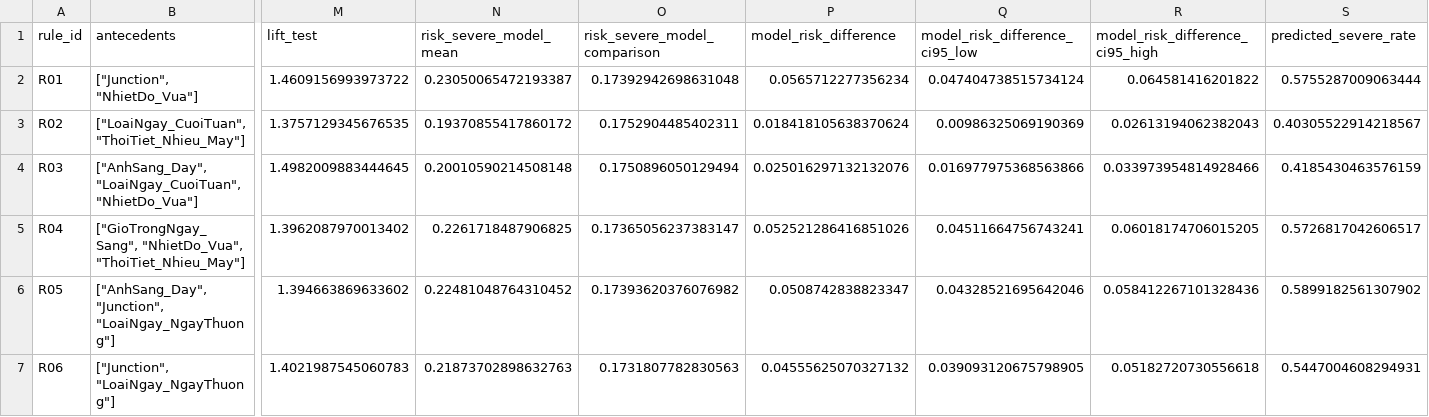
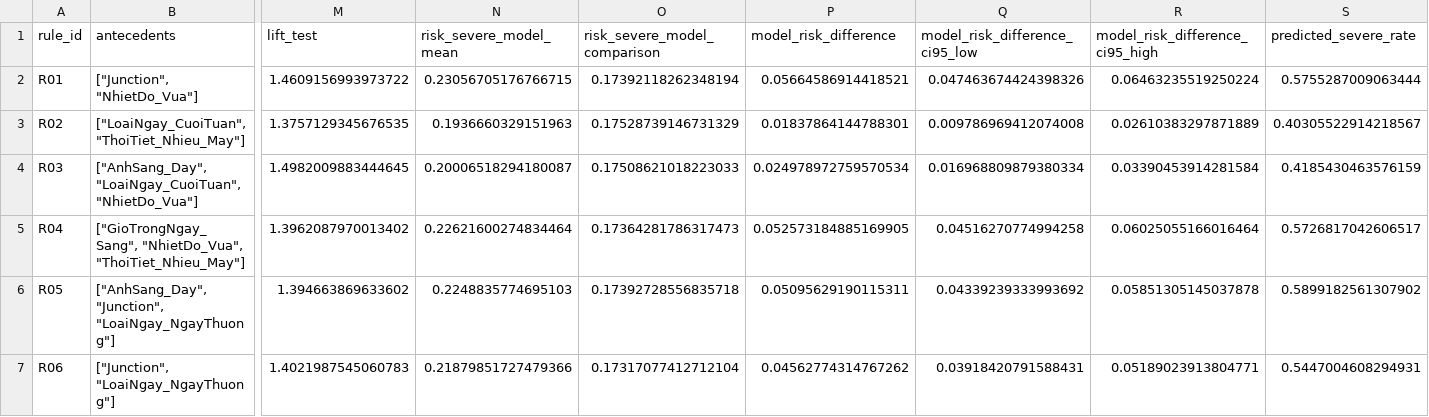
Before and after one commit to Banh-ntat/nhom-3-do-an, a CSV file: artifacts/rules_model_test.csv, drawn as a sheet; only a part is shown, gaps mark what is left out; the diff covers the shown part only; the diff names each change by its address in the sheet, - before the commit and + after, or states it on an @@ line.

```diff
--- a/artifacts/rules_model_test.csv
+++ b/artifacts/rules_model_test.csv
-N2 (risk_severe_model_mean): 0.23050065472193387
+N2 (risk_severe_model_mean): 0.23056705176766715
-O2 (risk_severe_model_comparison): 0.17392942698631048
+O2 (risk_severe_model_comparison): 0.17392118262348194
-P2 (model_risk_difference): 0.0565712277356234
+P2 (model_risk_difference): 0.05664586914418521
-Q2 (model_risk_difference_ci95_low): 0.047404738515734124
+Q2 (model_risk_difference_ci95_low): 0.047463674424398326
-R2 (model_risk_difference_ci95_high): 0.064581416201822
+R2 (model_risk_difference_ci95_high): 0.06463235519250224
-N3 (risk_severe_model_mean): 0.19370855417860172
+N3 (risk_severe_model_mean): 0.1936660329151963
-O3 (risk_severe_model_comparison): 0.1752904485402311
+O3 (risk_severe_model_comparison): 0.17528739146731329
-P3 (model_risk_difference): 0.018418105638370624
+P3 (model_risk_difference): 0.01837864144788301
-Q3 (model_risk_difference_ci95_low): 0.00986325069190369
+Q3 (model_risk_difference_ci95_low): 0.009786969412074008
-R3 (model_risk_difference_ci95_high): 0.02613194062382043
+R3 (model_risk_difference_ci95_high): 0.02610383297871889
-N4 (risk_severe_model_mean): 0.20010590214508148
+N4 (risk_severe_model_mean): 0.20006518294180087
-O4 (risk_severe_model_comparison): 0.1750896050129494
+O4 (risk_severe_model_comparison): 0.17508621018223033
-P4 (model_risk_difference): 0.025016297132132076
+P4 (model_risk_difference): 0.024978972759570534
-Q4 (model_risk_difference_ci95_low): 0.016977975368563866
+Q4 (model_risk_difference_ci95_low): 0.016968809879380334
-R4 (model_risk_difference_ci95_high): 0.033973954814928466
+R4 (model_risk_difference_ci95_high): 0.03390453914281584
-N5 (risk_severe_model_mean): 0.2261718487906825
+N5 (risk_severe_model_mean): 0.22621600274834464
-O5 (risk_severe_model_comparison): 0.17365056237383147
+O5 (risk_severe_model_comparison): 0.17364281786317473
-P5 (model_risk_difference): 0.052521286416851026
+P5 (model_risk_difference): 0.052573184885169905
-Q5 (model_risk_difference_ci95_low): 0.04511664756743241
+Q5 (model_risk_difference_ci95_low): 0.04516270774994258
-R5 (model_risk_difference_ci95_high): 0.06018174706015205
+R5 (model_risk_difference_ci95_high): 0.06025055166016464
-N6 (risk_severe_model_mean): 0.22481048764310452
+N6 (risk_severe_model_mean): 0.2248835774695103
-O6 (risk_severe_model_comparison): 0.17393620376076982
+O6 (risk_severe_model_comparison): 0.17392728556835718
-P6 (model_risk_difference): 0.0508742838823347
+P6 (model_risk_difference): 0.05095629190115311
-Q6 (model_risk_difference_ci95_low): 0.04328521695642046
+Q6 (model_risk_difference_ci95_low): 0.04339239333993692
-R6 (model_risk_difference_ci95_high): 0.058412267101328436
+R6 (model_risk_difference_ci95_high): 0.05851305145037878
-N7 (risk_severe_model_mean): 0.21873702898632763
+N7 (risk_severe_model_mean): 0.21879851727479366
-O7 (risk_severe_model_comparison): 0.1731807782830563
+O7 (risk_severe_model_comparison): 0.17317077412712104
-P7 (model_risk_difference): 0.04555625070327132
+P7 (model_risk_difference): 0.04562774314767262
-Q7 (model_risk_difference_ci95_low): 0.039093120675798905
+Q7 (model_risk_difference_ci95_low): 0.03918420791588431
-R7 (model_risk_difference_ci95_high): 0.05182720730556618
+R7 (model_risk_difference_ci95_high): 0.05189023913804771
```
Also changed, not shown: 20 edited cells elsewhere in this file, artifacts/baseline_calibration.csv, artifacts/classification_metrics.csv, 20 other files.
